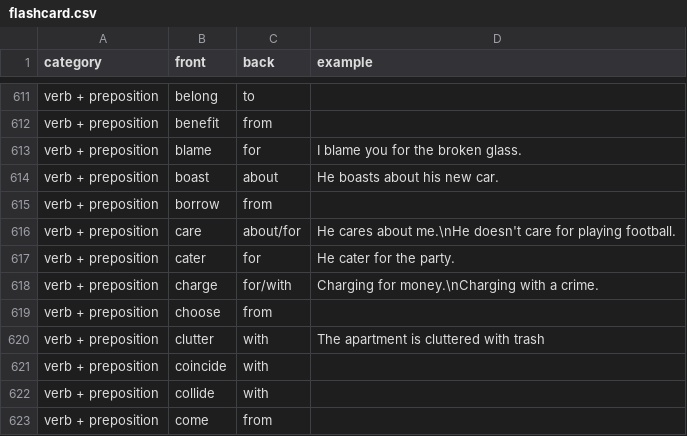
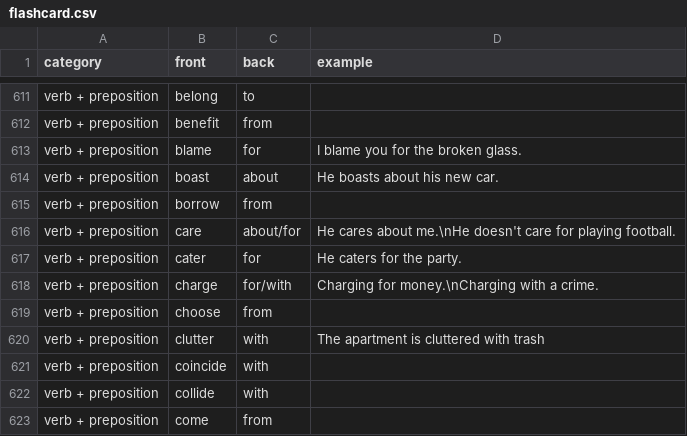
Before and after one commit to jaromilfrossard/flashcard, a CSV file: data/flashcard.csv, drawn as a sheet; only a part is shown, gaps mark what is left out.

Commit message:
corr

```diff
--- a/data/flashcard.csv
+++ b/data/flashcard.csv
@@ -616,3 +616,3 @@
 "verb + preposition";"care";"about/for";"He cares about me.\nHe doesn't care for playing football."
-"verb + preposition";"cater";"for";"He cater for the party."
+"verb + preposition";"cater";"for";"He caters for the party."
 "verb + preposition";"charge";"for/with";"Charging for money.\nCharging with a crime."
```
